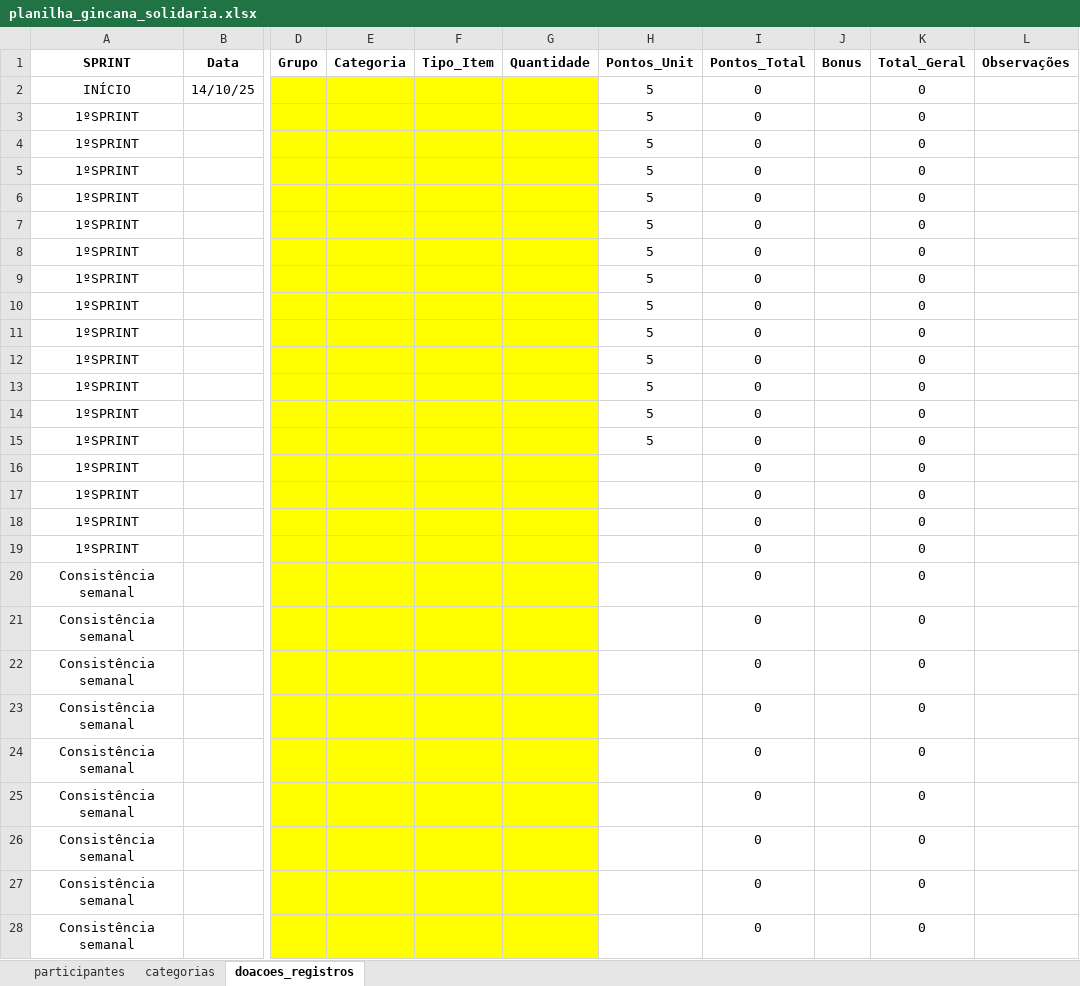
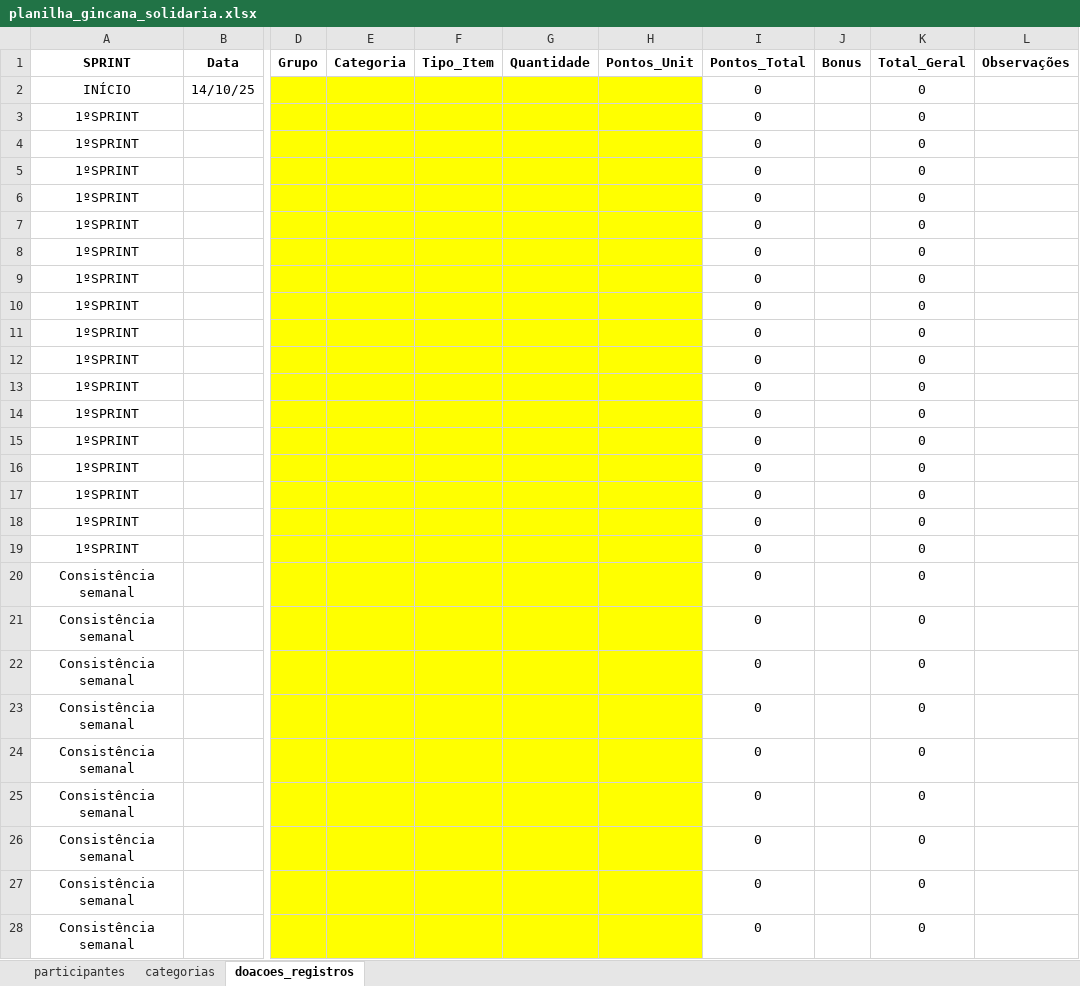
Before and after one commit to Tiagoalvesds/gincana_do_bem, an Excel workbook: planilha_gincana_solidaria.xlsx, sheet doacoes_registros, drawn as a sheet; only a part is shown, gaps mark what is left out; values as stored, in another font and other column widths than the file's, no borders; charts and pictures not drawn; the diff covers the shown part only; the diff names each change by its address in the sheet, - before the commit and + after, or states it on an @@ line.

Commit message:
Add files via upload

```diff
--- a/planilha_gincana_solidaria.xlsx (sheet doacoes_registros)
+++ b/planilha_gincana_solidaria.xlsx (sheet doacoes_registros)
-H2:H15 (Pontos_Unit): 5
+H2:H15 (Pontos_Unit): (empty)
-H2:H28 fill: none
+H2:H28 fill: #FFFF00
```
Also changed, not shown: cell formats elsewhere in this sheet.
